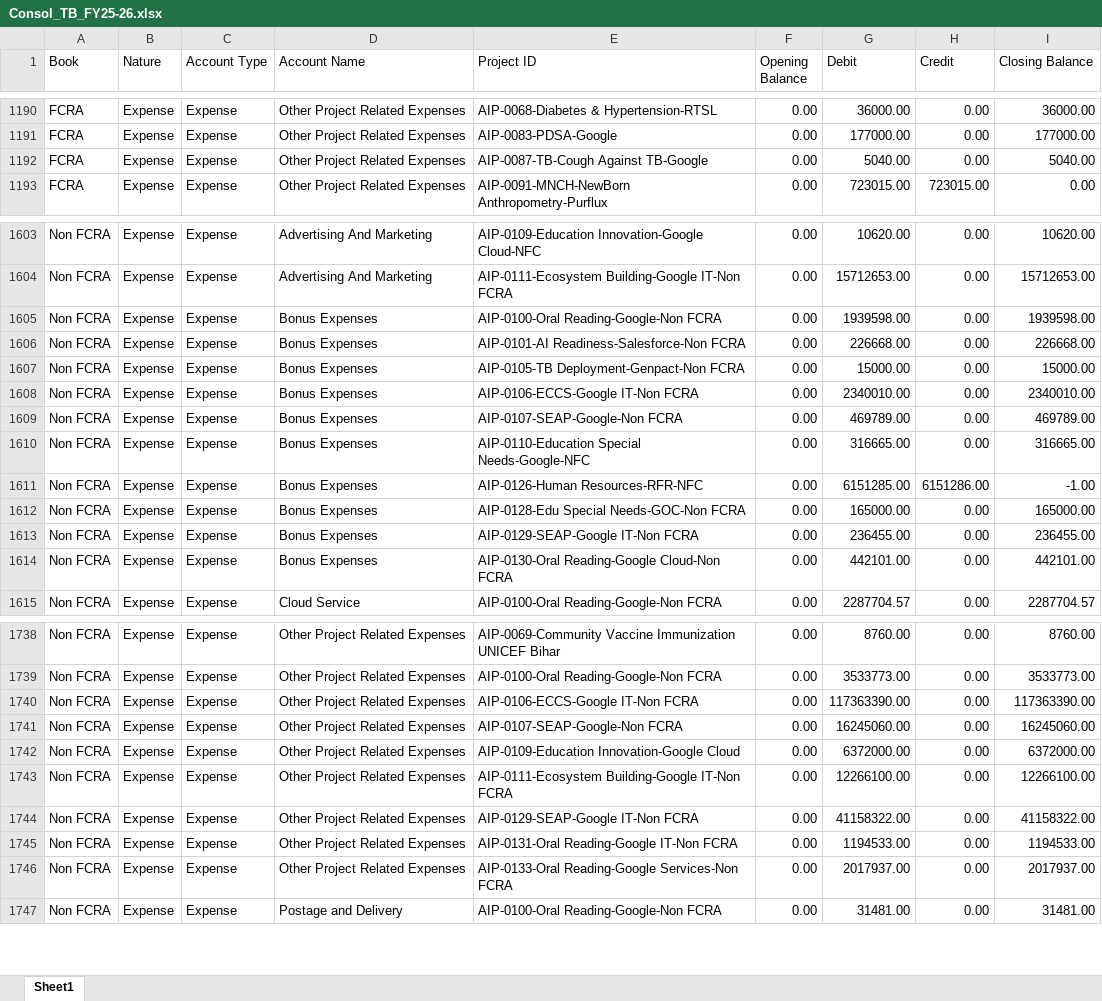
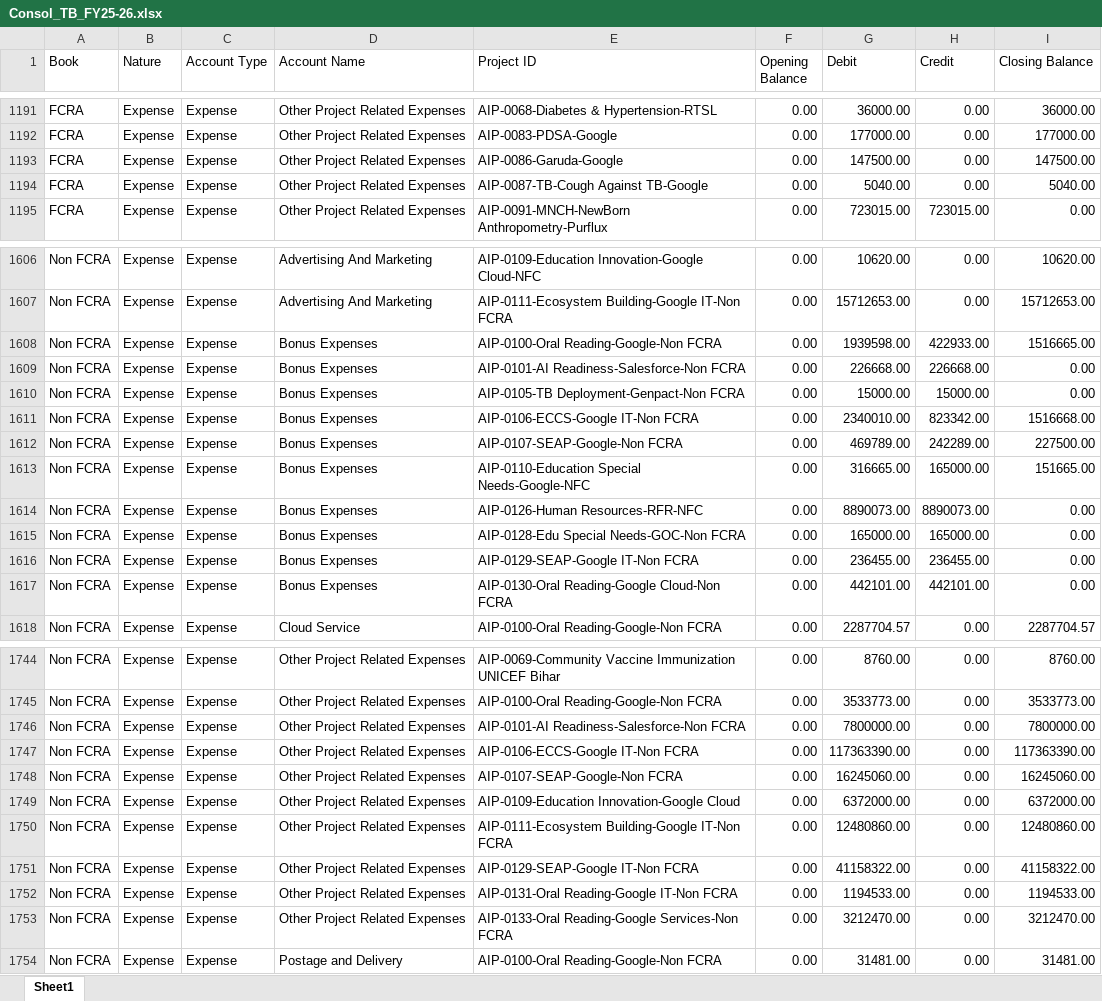
Before and after one commit to lehs-dashboard/lehs-reports, an Excel workbook: Consol_TB_FY25-26.xlsx, sheet Sheet1, drawn as a sheet; only a part is shown, gaps mark what is left out; values as stored, in another font and other column widths than the file's, no borders; addresses are those after the commit; the diff covers the shown part only; the diff names each change by its address in the sheet, - before the commit and + after, or states it on an @@ line.

```diff
--- a/Consol_TB_FY25-26.xlsx (sheet Sheet1)
+++ b/Consol_TB_FY25-26.xlsx (sheet Sheet1)
+row 1193: FCRA | Expense | Expense | Other Project Related Expenses | AIP-0086-Garuda-Google | 0.00 | 147500.00 | 0.00 | 147500.00
-H1608 (Credit): 0.00
+H1608 (Credit): 422933.00
-I1608 (Closing Balance): 1939598.00
+I1608 (Closing Balance): 1516665.00
-H1609 (Credit): 0.00
+H1609 (Credit): 226668.00
-I1609 (Closing Balance): 226668.00
+I1609 (Closing Balance): 0.00
-H1610 (Credit): 0.00
+H1610 (Credit): 15000.00
-I1610 (Closing Balance): 15000.00
+I1610 (Closing Balance): 0.00
-H1611 (Credit): 0.00
+H1611 (Credit): 823342.00
-I1611 (Closing Balance): 2340010.00
+I1611 (Closing Balance): 1516668.00
-H1612 (Credit): 0.00
+H1612 (Credit): 242289.00
-I1612 (Closing Balance): 469789.00
+I1612 (Closing Balance): 227500.00
-H1613 (Credit): 0.00
+H1613 (Credit): 165000.00
-I1613 (Closing Balance): 316665.00
+I1613 (Closing Balance): 151665.00
-G1614 (Debit): 6151285.00
+G1614 (Debit): 8890073.00
-H1614 (Credit): 6151286.00
+H1614 (Credit): 8890073.00
-I1614 (Closing Balance): -1.00
+I1614 (Closing Balance): 0.00
-H1615 (Credit): 0.00
+H1615 (Credit): 165000.00
-I1615 (Closing Balance): 165000.00
+I1615 (Closing Balance): 0.00
-H1616 (Credit): 0.00
+H1616 (Credit): 236455.00
-I1616 (Closing Balance): 236455.00
+I1616 (Closing Balance): 0.00
-H1617 (Credit): 0.00
+H1617 (Credit): 442101.00
-I1617 (Closing Balance): 442101.00
+I1617 (Closing Balance): 0.00
+row 1746: Non FCRA | Expense | Expense | Other Project Related Expenses | AIP-0101-AI Readiness-Salesforce-Non FCRA | 0.00 | 7800000.00 | 0.00 | 7800000.00
-G1750 (Debit): 12266100.00
+G1750 (Debit): 12480860.00
-I1750 (Closing Balance): 12266100.00
+I1750 (Closing Balance): 12480860.00
-G1753 (Debit): 2017937.00
+G1753 (Debit): 3212470.00
-I1753 (Closing Balance): 2017937.00
+I1753 (Closing Balance): 3212470.00
```
Also changed, not shown: 5 added rows and 201 edited cells elsewhere in this sheet.
